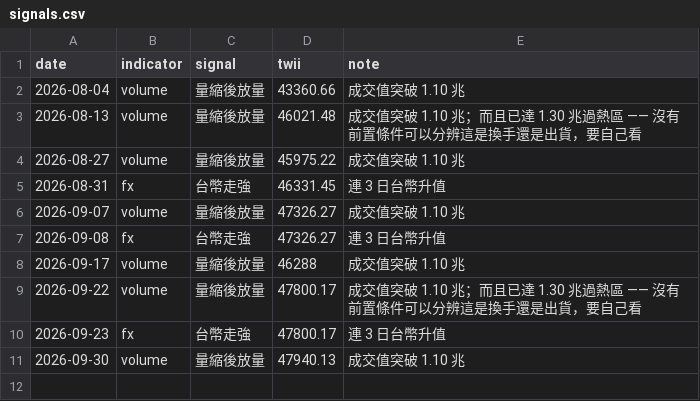
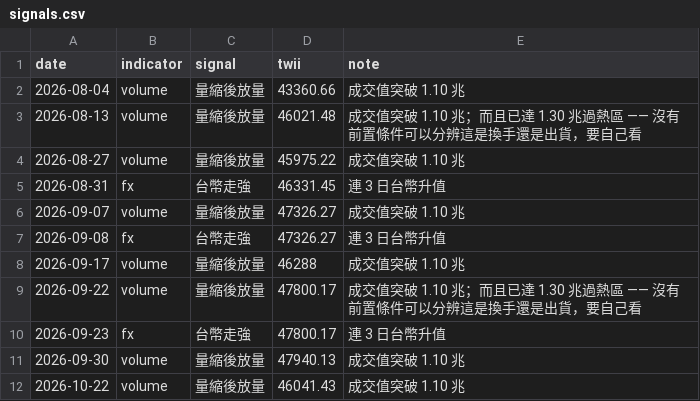
Before and after one commit to kafutw/remote-control, a CSV file: data/signals.csv, drawn as a sheet; the diff names each change by its address in the sheet, - before the commit and + after, or states it on an @@ line.

```diff
--- a/data/signals.csv
+++ b/data/signals.csv
+row 12: 2026-10-22 | volume | 量縮後放量 | 46041.43 | 成交值突破 1.10 兆
```
Also changed, not shown: data/daily-0056.csv, data/daily-2330.csv, 3 other files.
